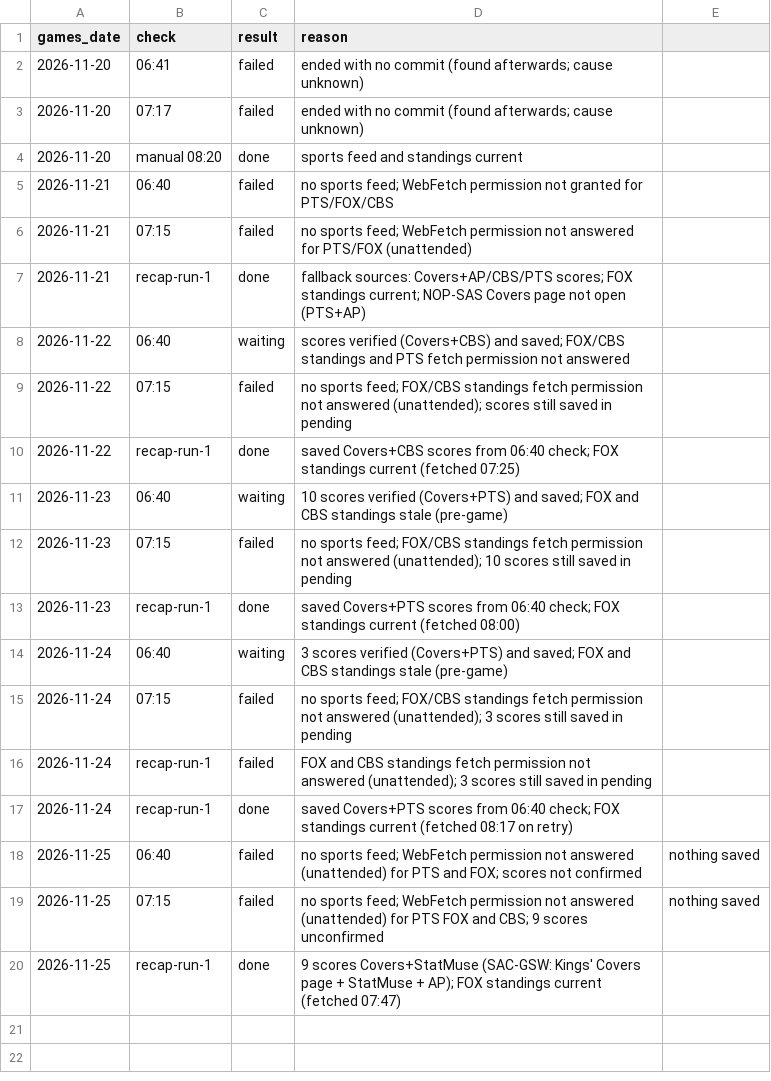
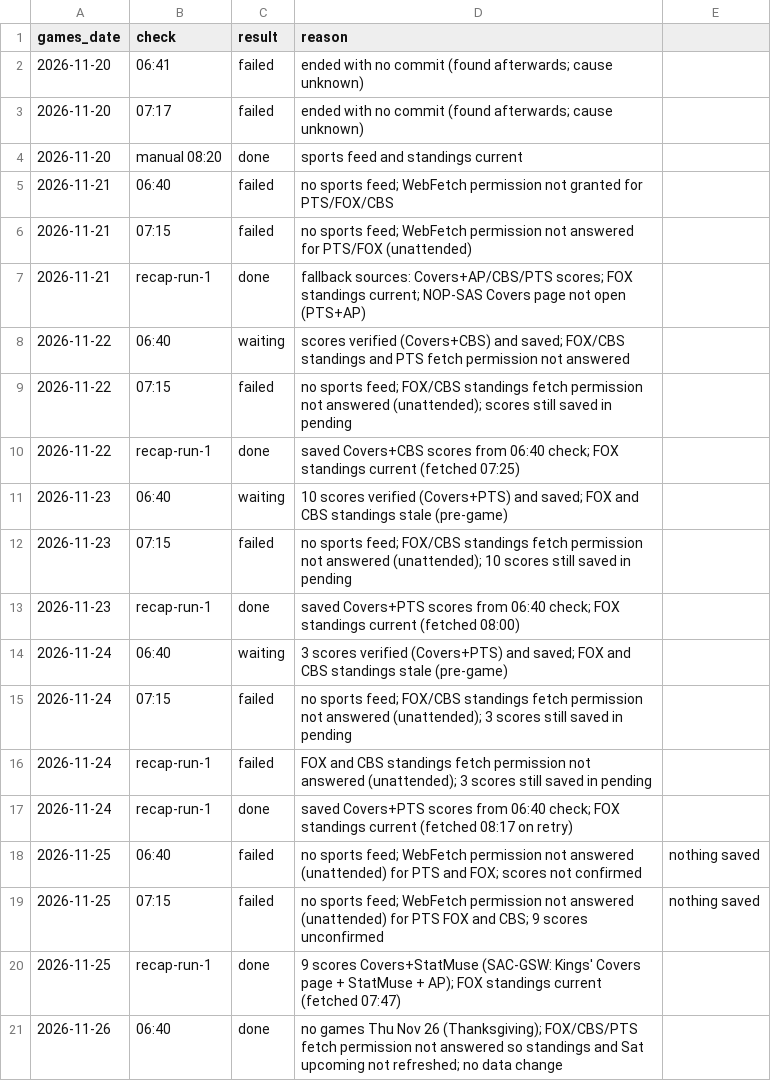
Before and after one commit to etelem/boxandmotion-site, a CSV file: data/update-status.csv, drawn as a sheet; the diff names each change by its address in the sheet, - before the commit and + after, or states it on an @@ line.

```diff
--- a/data/update-status.csv
+++ b/data/update-status.csv
+row 21: 2026-11-26 | 06:40 | done | no games Thu Nov 26 (Thanksgiving); FOX/CBS/PTS fetch permission not answered so standings and Sat upcoming not refreshed; no data change
```
